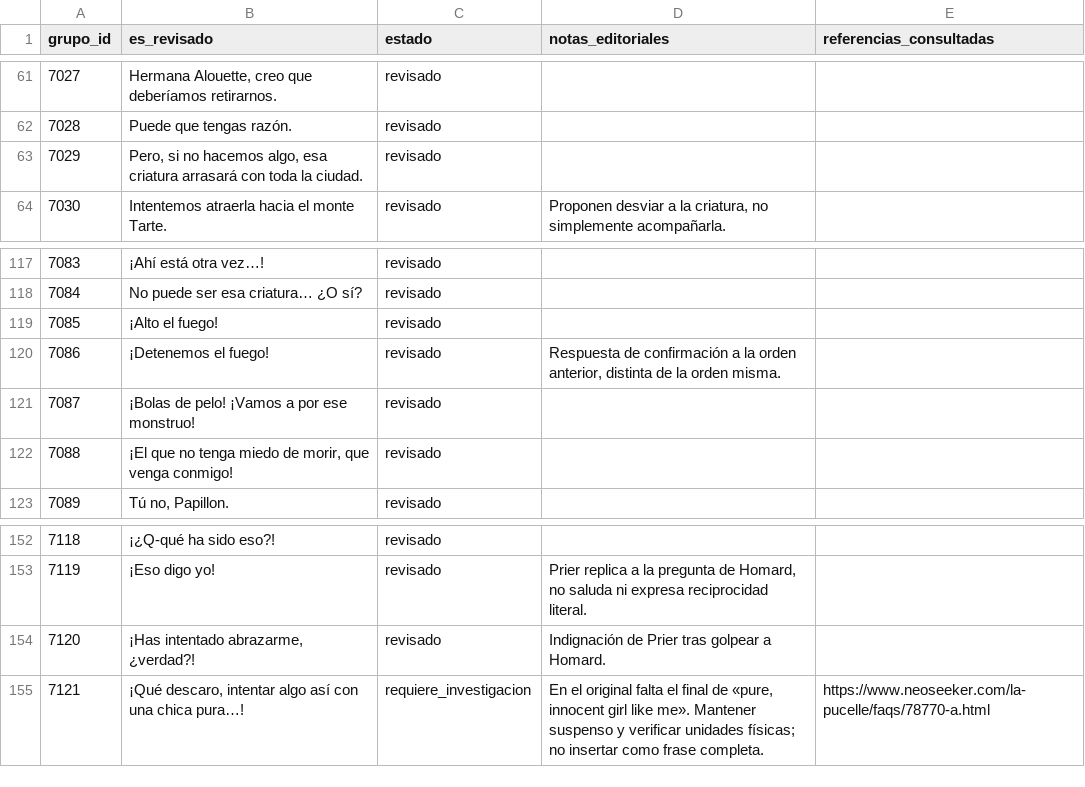
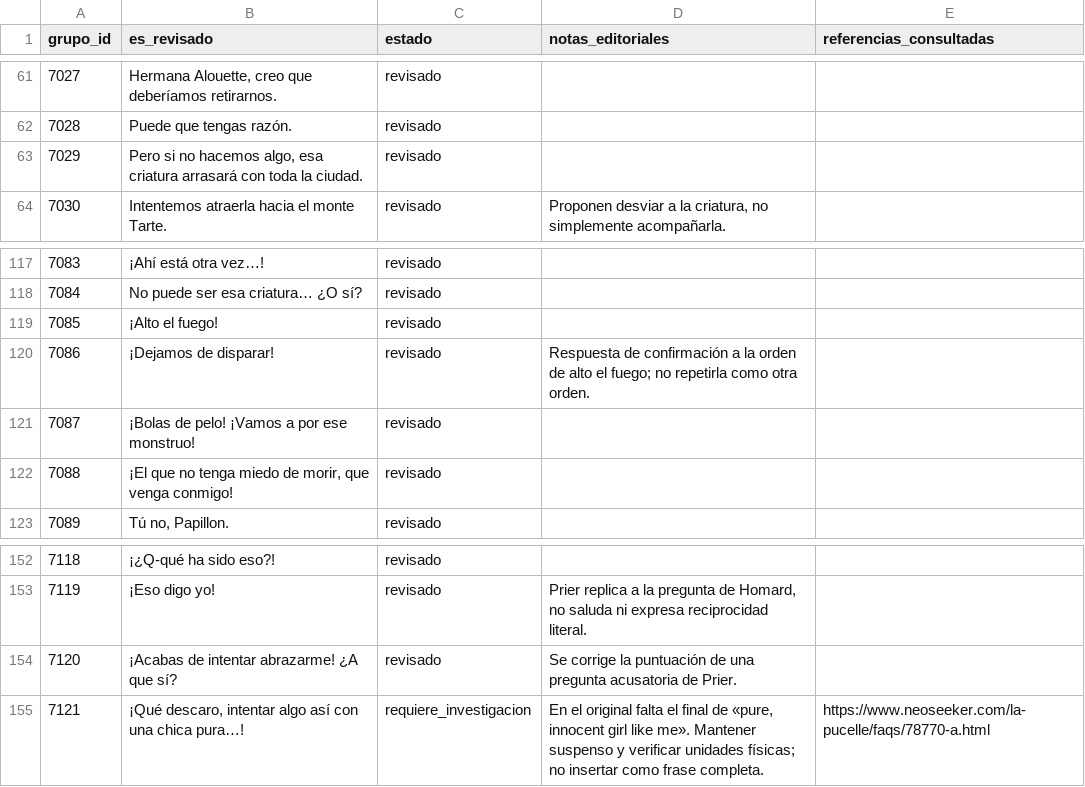
Before and after one commit to ARivas3008/la-pucelle-ragnarok-localizacion, a CSV file: corpus/07/revision.csv, drawn as a sheet; only a part is shown, gaps mark what is left out.

Commit message:
Corpus 07: pulir puntuación y respuestas en bloque 7018-7167

```diff
--- a/corpus/07/revision.csv
+++ b/corpus/07/revision.csv
@@ -62,3 +62,3 @@
 7028,Puede que tengas razón.,revisado,,
-7029,"Pero, si no hacemos algo, esa criatura arrasará con toda la ciudad.",revisado,,
+7029,"Pero si no hacemos algo, esa criatura arrasará con toda la ciudad.",revisado,,
 7030,Intentemos atraerla hacia el monte Tarte.,revisado,"Proponen desviar a la criatura, no simplemente acompañarla.",
@@ -119,3 +119,3 @@
 7085,¡Alto el fuego!,revisado,,
-7086,¡Detenemos el fuego!,revisado,"Respuesta de confirmación a la orden anterior, distinta de la orden misma.",
+7086,¡Dejamos de disparar!,revisado,Respuesta de confirmación a la orden de alto el fuego; no repetirla como otra orden.,
 7087,¡Bolas de pelo! ¡Vamos a por ese monstruo!,revisado,,
@@ -153,3 +153,3 @@
 7119,¡Eso digo yo!,revisado,"Prier replica a la pregunta de Homard, no saluda ni expresa reciprocidad literal.",
-7120,"¡Has intentado abrazarme, ¿verdad?!",revisado,Indignación de Prier tras golpear a Homard.,
+7120,¡Acabas de intentar abrazarme! ¿A que sí?,revisado,Se corrige la puntuación de una pregunta acusatoria de Prier.,
 7121,"¡Qué descaro, intentar algo así con una chica pura…!",requiere_investigacion,"En el original falta el final de «pure, innocent girl like me». Mantener suspenso y verificar unidades físicas; no insertar como frase completa.",https://www.neoseeker.com/la-pucelle/faqs/78770-a.html
```
